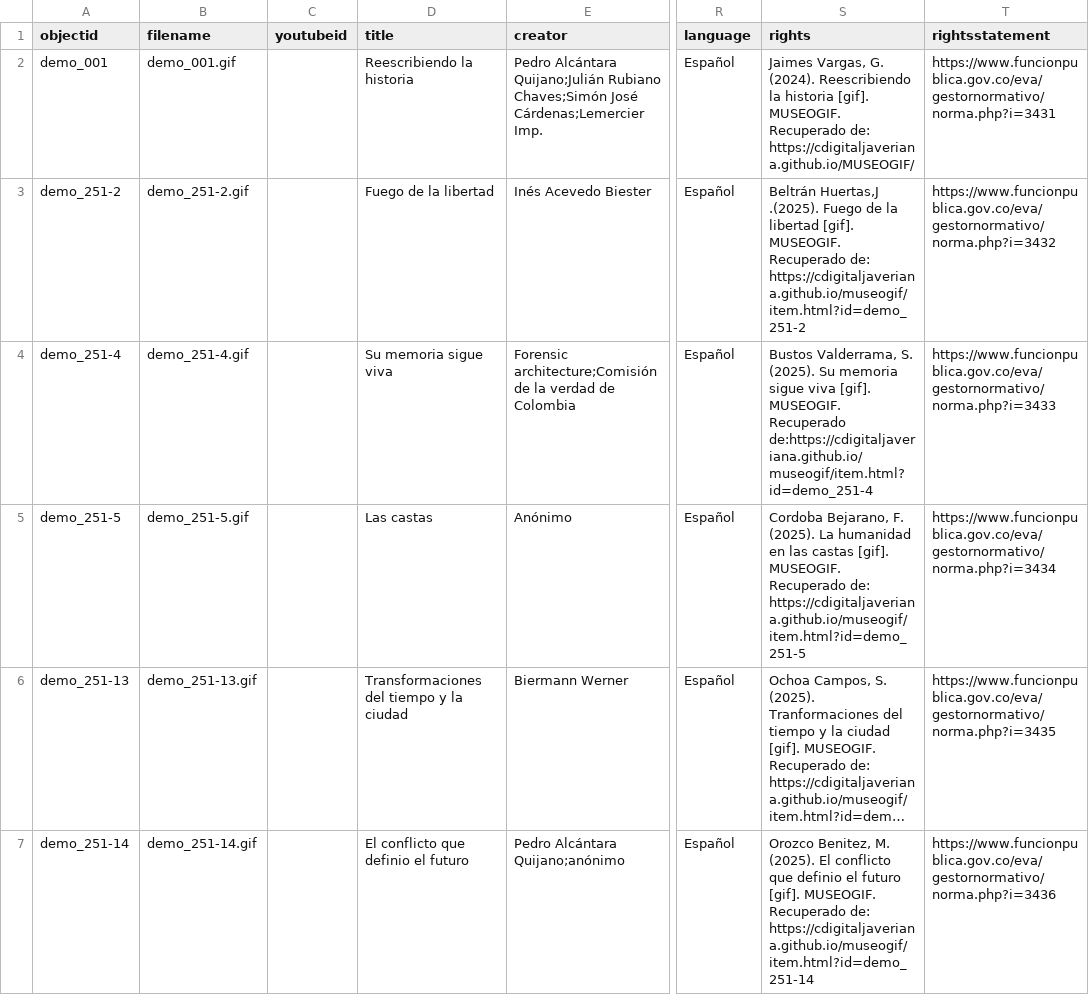
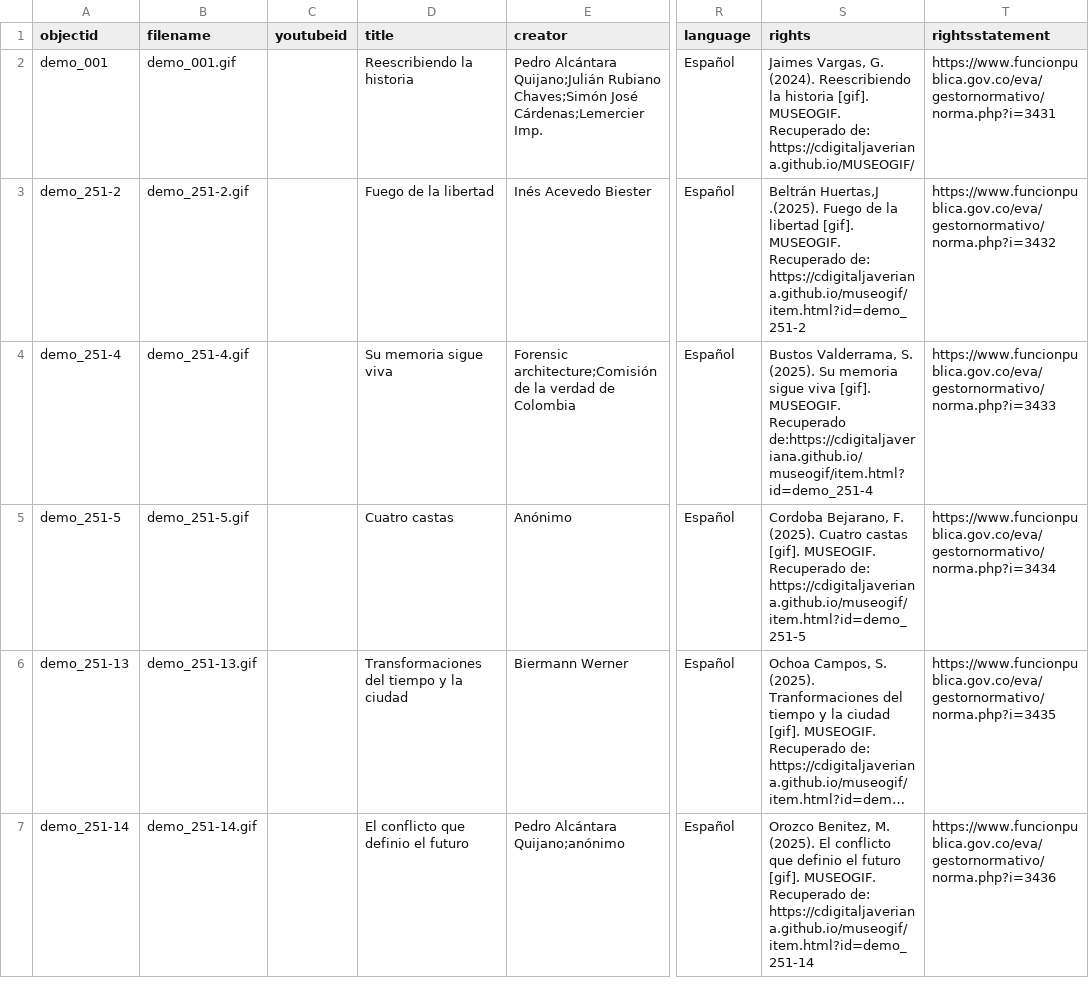
Before and after one commit to cdigitaljaveriana/museogif, a CSV file: _data/demo-metadata.csv, drawn as a sheet; only a part is shown, gaps mark what is left out; long unchanged cells end in …; the diff names each change by its address in the sheet, - before the commit and + after, or states it on an @@ line.

Commit message:
Update demo-metadata.csv

```diff
--- a/_data/demo-metadata.csv
+++ b/_data/demo-metadata.csv
-D5 (title): Las castas
+D5 (title): Cuatro castas
-S5 (rights): …F. (2025). La humanidad en las castas [gif].…
+S5 (rights): …F. (2025). Cuatro castas [gif].…
```
